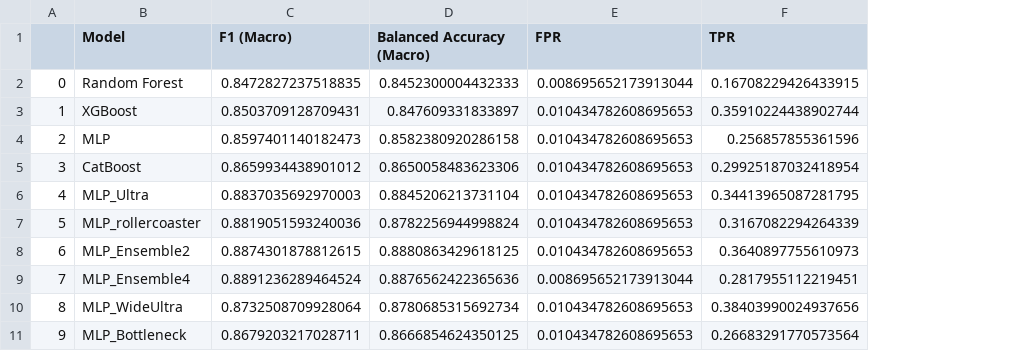
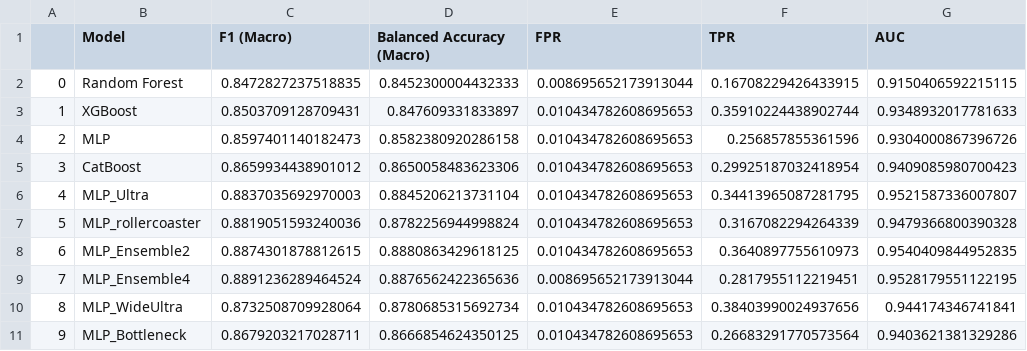
Before and after one commit to DavideLigari01/advanced-biomedical-project, a CSV file: models/results/roc_results_0.01.csv, drawn as a sheet; the diff names each change by its address in the sheet, - before the commit and + after, or states it on an @@ line.

```diff
--- a/models/results/roc_results_0.01.csv
+++ b/models/results/roc_results_0.01.csv
+column G (AUC), rows 2-11: 0.9150406592215115 | 0.9348932017781633 | 0.9304000867396726 | 0.9409085980700423 | 0.9521587336007807 | 0.9479366800390328 | 0.9540409844952835 | 0.9528179551122195 | 0.944174346741841 | 0.9403621381329286
```
Also changed, not shown: models/results/roc_results_0.05.csv, models/results/roc_results_0.1.csv, 7 other files.
